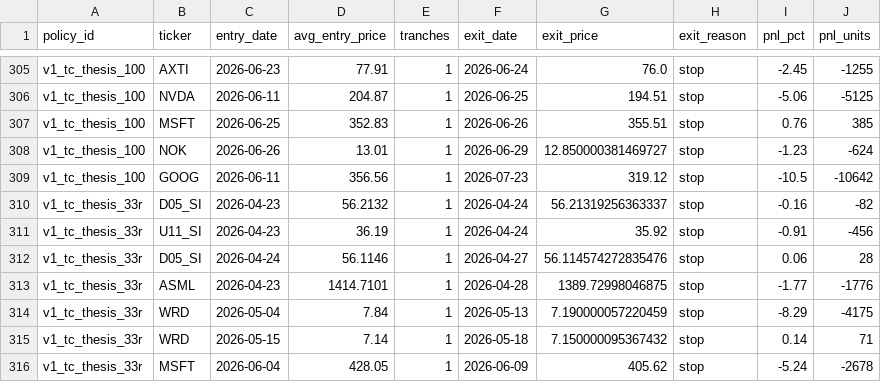
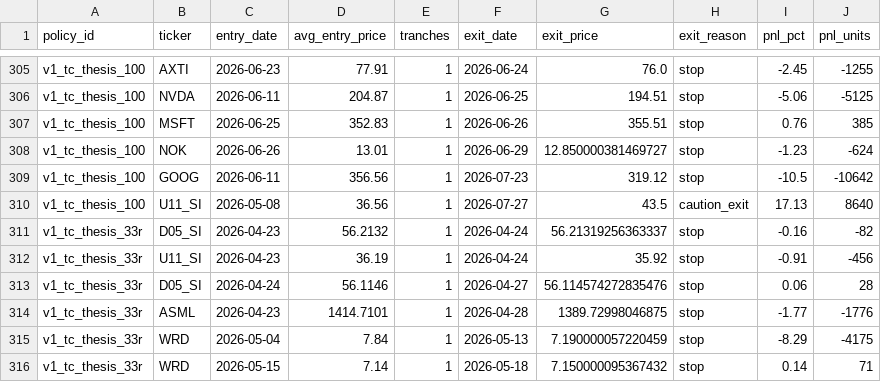
Before and after one commit to marcuslai1/market-dashboard, a CSV file: data/paper_trades.csv, drawn as a sheet; only a part is shown, gaps mark what is left out; the shorter side is filled out with more unchanged rows; the diff names each change by its address in the sheet, - before the commit and + after, or states it on an @@ line.

```diff
--- a/data/paper_trades.csv
+++ b/data/paper_trades.csv
+row 310: v1_tc_thesis_100 | U11_SI | 2026-05-08 | 36.56 | 1 | 2026-07-27 | 43.5 | caution_exit | 17.13 | 8640
```
Also changed, not shown: data/claude_analysis.csv, data/market_data.csv, 7 other files.
